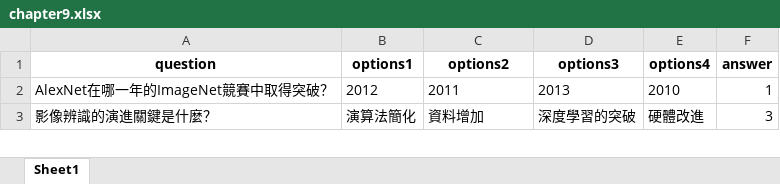
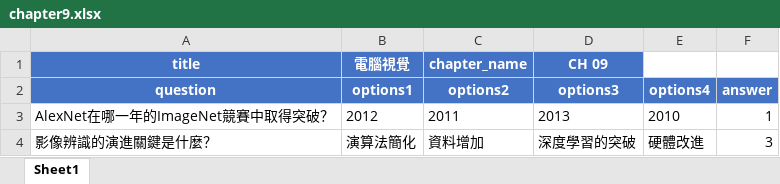
Before and after one commit to annlu0419/security_course, an Excel workbook: computer_vision-main/chapter9.xlsx, sheet Sheet1, drawn as a sheet; only a part is shown; values as stored, in another font and other column widths than the file's, no borders; addresses are those after the commit; the diff names each change by its address in the sheet, - before the commit and + after, or states it on an @@ line.

```diff
--- a/computer_vision-main/chapter9.xlsx (sheet Sheet1)
+++ b/computer_vision-main/chapter9.xlsx (sheet Sheet1)
+row 1: title | 電腦視覺 | chapter_name | CH 09
@@ A2:F2 fill: none → #4472C4, text colour: black → #FFFFFF @@
```
Also changed, not shown: computer_vision-main/chapter2.xlsx, computer_vision-main/chapter5.xlsx, 6 other files.
